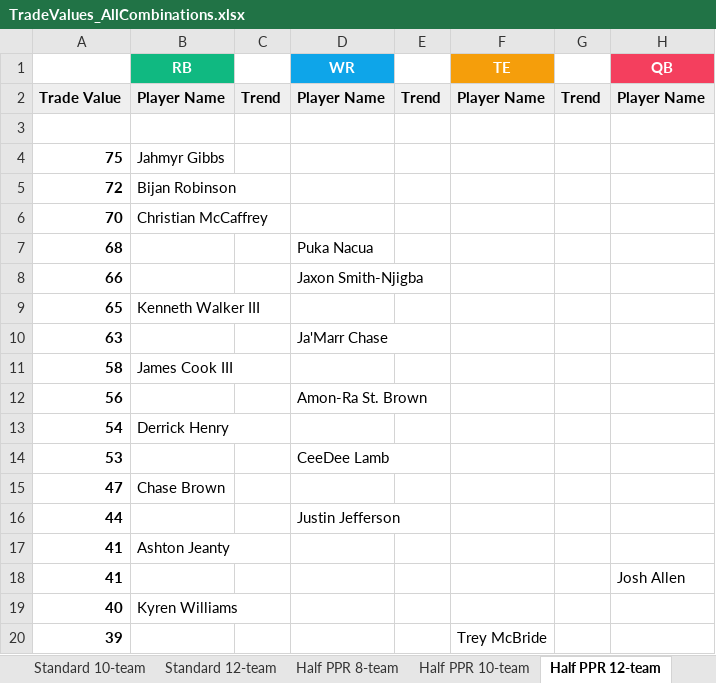
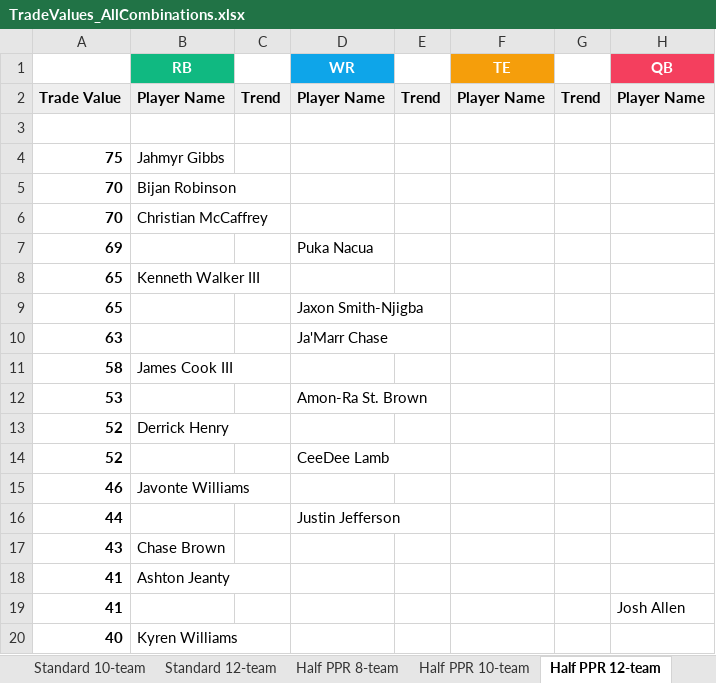
Before and after one commit to seoularpro/OddsVis, an Excel workbook: TradeValueSheets/TradeValues_AllCombinations.xlsx, sheet Half PPR 12-team, drawn as a sheet; only a part is shown; the shorter side is filled out with more unchanged rows; values as stored, in another font and other column widths than the file's, no borders; removed rows and columns are numbered as before the commit, all else as after; the diff covers the shown part only; the diff names each change by its address in the sheet, - before the commit and + after, or states it on an @@ line.

```diff
--- a/TradeValueSheets/TradeValues_AllCombinations.xlsx (sheet Half PPR 12-team)
+++ b/TradeValueSheets/TradeValues_AllCombinations.xlsx (sheet Half PPR 12-team)
-A5: 72
+A5: 70
-A7: 68
+A7: 69
-row 8: 66 |  |  | Jaxon Smith-Njigba
+row 9: 65 |  |  | Jaxon Smith-Njigba
-row 12: 56 |  |  | Amon-Ra St. Brown
-row 13: 54 | Derrick Henry
-D12 (WR): CeeDee Lamb
+D12 (WR): Amon-Ra St. Brown
-row 15: 47 | Chase Brown
+row 13: 52 | Derrick Henry
+row 14: 52 |  |  | CeeDee Lamb
+row 15: 46 | Javonte Williams
+row 17: 43 | Chase Brown
```
Also changed, not shown: 13 added rows, 14 removed rows and 8 edited cells elsewhere in this sheet, sheet Half PPR 8-team, sheet Full PPR 10-team, sheet Half PPR 10-team, sheet Standard 12-team, sheet Standard 10-team, sheet Standard 8-team, 2 more sheets, TradeValueSheets/TradeValues_FullPPR_8team.xlsx, TradeValueSheets/TradeValues_HalfPPR_10team.xlsx, 18 other files.
